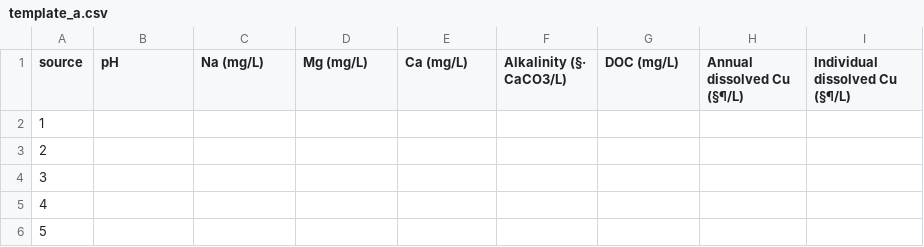
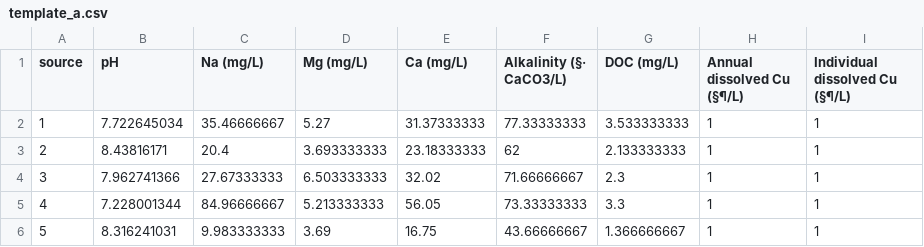
Before and after one commit to JOJAESEONG/BLM_DNN, a CSV file: routes/template_a.csv, drawn as a sheet; only a part is shown; the diff covers the shown part only.

```diff
--- a/routes/template_a.csv
+++ b/routes/template_a.csv
@@ -1,6 +1,6 @@
 source,pH,Na (mg/L),Mg (mg/L),Ca (mg/L),Alkalinity (§· CaCO3/L),DOC (mg/L),Annual dissolved Cu (§¶/L),Individual dissolved Cu (§¶/L)
-1,,,,,,,,
-2,,,,,,,,
-3,,,,,,,,
-4,,,,,,,,
-5,,,,,,,,
+1,7.722645034,35.46666667,5.27,31.37333333,77.33333333,3.533333333,1,1
+2,8.43816171,20.4,3.693333333,23.18333333,62,2.133333333,1,1
+3,7.962741366,27.67333333,6.503333333,32.02,71.66666667,2.3,1,1
+4,7.228001344,84.96666667,5.213333333,56.05,73.33333333,3.3,1,1
+5,8.316241031,9.983333333,3.69,16.75,43.66666667,1.366666667,1,1
```
Also changed, not shown: 80 edited cells elsewhere in this file, 1 other file.
